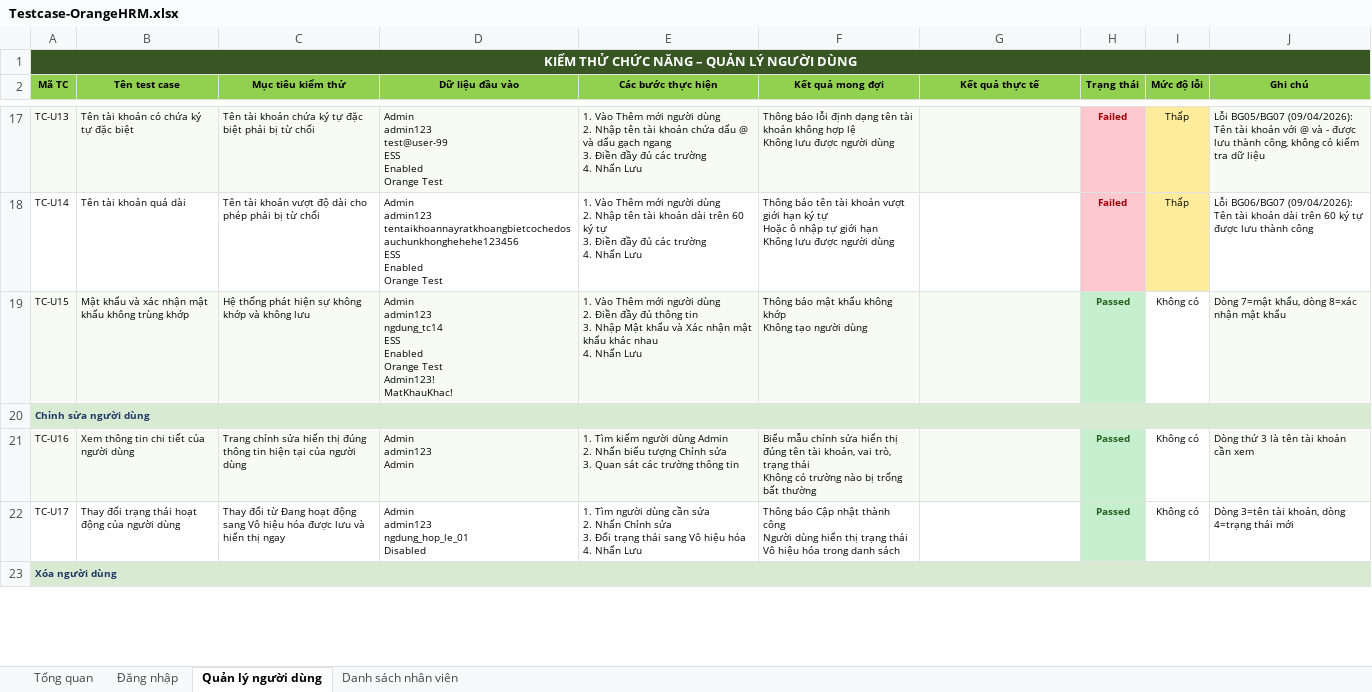
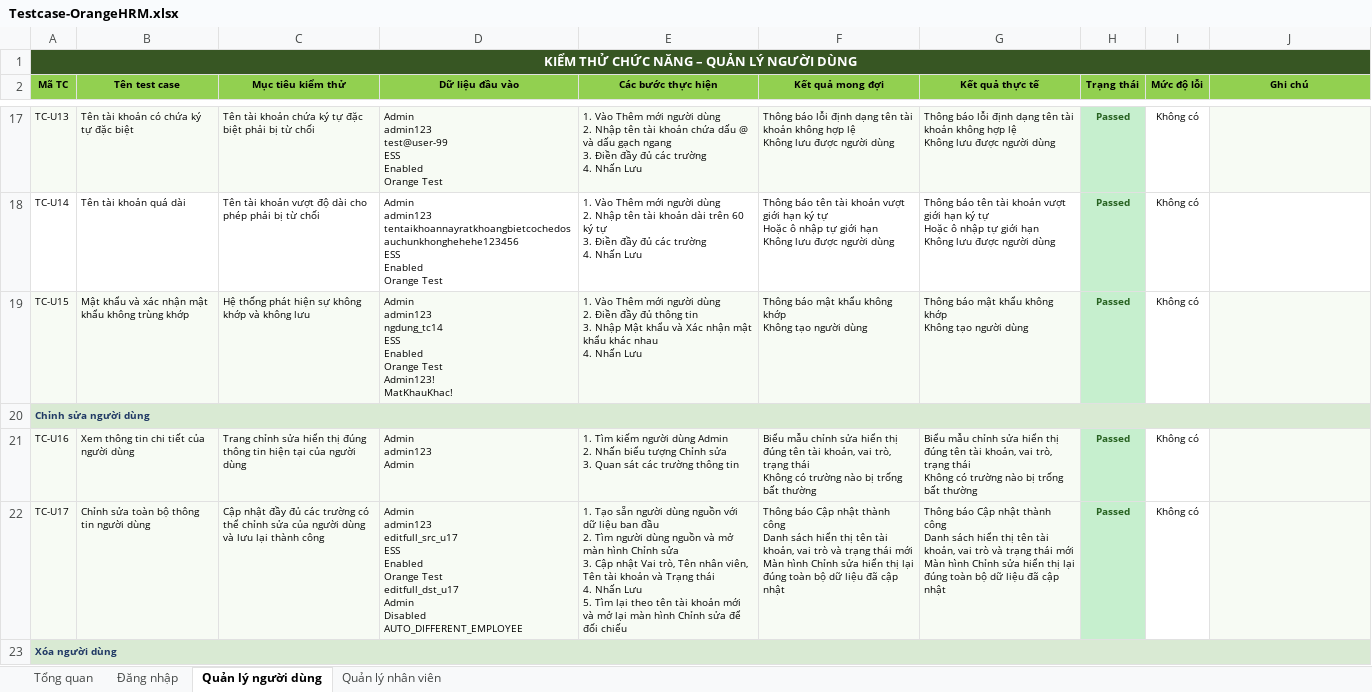
Before and after one commit to duongduyy004/orangehrm-playwright-e2e, an Excel workbook: Testcase-OrangeHRM.xlsx, sheet Quản lý người dùng, drawn as a sheet; only a part is shown, gaps mark what is left out; values as stored, in another font and other column widths than the file's, no borders; charts and pictures not drawn; ↵ is a line break in a cell; the diff covers the shown part only; the diff names each change by its address in the sheet, - before the commit and + after, or states it on an @@ line.

Commit message:
feat: add user seed data retrieval function and update user management test cases

```diff
--- a/Testcase-OrangeHRM.xlsx (sheet Quản lý người dùng)
+++ b/Testcase-OrangeHRM.xlsx (sheet Quản lý người dùng)
-sheet tab: Danh sách nhân viên
+sheet tab: Quản lý nhân viên
-G17 (Kết quả thực tế): (empty)
+G17 (Kết quả thực tế): Thông báo lỗi định dạng tên tài khoản không hợp lệ ↵ Không lưu được người dùng
-H17:H18 (Trạng thái): Failed
+H17:H18 (Trạng thái): Passed
@@ H17:H18 fill: #FFC7CE → #C6EFCE, text colour: #9C0006 → #276221 @@
-I17:I18 (Mức độ lỗi): Thấp
+I17:I18 (Mức độ lỗi): Không có
-I17:I18 fill: #FFEB9C
+I17:I18 fill: none
-J17 (Ghi chú): Lỗi BG05/BG07 (09/04/2026): Tên tài khoản với @ và - được lưu thành công, không có kiểm tra dữ liệu
+J17 (Ghi chú): (empty)
-G18 (Kết quả thực tế): (empty)
+G18 (Kết quả thực tế): Thông báo tên tài khoản vượt giới hạn ký tự ↵ Hoặc ô nhập tự giới hạn ↵ Không lưu được người dùng
-J18 (Ghi chú): Lỗi BG06/BG07 (09/04/2026): Tên tài khoản dài trên 60 ký tự được lưu thành công
+J18 (Ghi chú): (empty)
-G19 (Kết quả thực tế): (empty)
+G19 (Kết quả thực tế): Thông báo mật khẩu không khớp ↵ Không tạo người dùng
-J19 (Ghi chú): Dòng 7=mật khẩu, dòng 8=xác nhận mật khẩu
+J19 (Ghi chú): (empty)
-G21 (Kết quả thực tế): (empty)
+G21 (Kết quả thực tế): Biểu mẫu chỉnh sửa hiển thị đúng tên tài khoản, vai trò, trạng thái ↵ Không có trường nào bị trống bất thường
-J21 (Ghi chú): Dòng thứ 3 là tên tài khoản cần xem
+J21 (Ghi chú): (empty)
-A22:G22 fill: none
+A22:G22 fill: #F7FBF4
-B22 (Tên test case): Thay đổi trạng thái hoạt động của người dùng
+B22 (Tên test case): Chỉnh sửa toàn bộ thông tin người dùng
-C22 (Mục tiêu kiểm thử): Thay đổi từ Đang hoạt động sang Vô hiệu hóa được lưu và hiển thị ngay
+C22 (Mục tiêu kiểm thử): Cập nhật đầy đủ các trường có thể chỉnh sửa của người dùng và lưu lại thành công
-D22 (Dữ liệu đầu vào): Admin ↵ admin123 ↵ ngdung_hop_le_01 ↵ Disabled
+D22 (Dữ liệu đầu vào): Admin ↵ admin123 ↵ editfull_src_u17 ↵ ESS ↵ Enabled ↵ Orange Test ↵ editfull_dst_u17 ↵ Admin ↵ Disabled ↵ AUTO_DIFFERENT_EMPLOYEE
-E22 (Các bước thực hiện): 1. Tìm người dùng cần sửa ↵ 2. Nhấn Chỉnh sửa ↵ 3. Đổi trạng thái sang Vô hiệu hóa ↵ 4. Nhấn Lưu
+E22 (Các bước thực hiện): 1. Tạo sẵn người dùng nguồn với dữ liệu ban đầu ↵ 2. Tìm người dùng nguồn và mở màn hình Chỉnh sửa ↵ 3. Cập nhật Vai trò, Tên nhân viên, Tên tài khoản và Trạng thái ↵ 4. Nhấn Lưu ↵ 5. Tìm lại theo tên tài khoản mới và mở lại màn hình Chỉnh sửa để đối chiếu
-F22 (Kết quả mong đợi): …thành công ↵ Người dùng hiển thị trạng thái Vô hiệu hóa trong danh sách
+F22 (Kết quả mong đợi): …thành công ↵ Danh sách hiển thị tên tài khoản, vai trò và trạng thái mới ↵ Màn hình Chỉnh sửa hiển thị lại đúng toàn bộ dữ liệu đã cập nhật
-G22 (Kết quả thực tế): (empty)
+G22 (Kết quả thực tế): Thông báo Cập nhật thành công ↵ Danh sách hiển thị tên tài khoản, vai trò và trạng thái mới ↵ Màn hình Chỉnh sửa hiển thị lại đúng toàn bộ dữ liệu đã cập nhật
-J22 (Ghi chú): Dòng 3=tên tài khoản, dòng 4=trạng thái mới
+J22 (Ghi chú): (empty)
-J22 fill: none
+J22 fill: #F7FBF4
```
Also changed, not shown: 1 removed row, 34 edited cells and cell formats elsewhere in this sheet, sheet Quản lý nhân viên, sheet Đăng nhập, sheet Tổng quan, charts or pictures, 1 other file.
